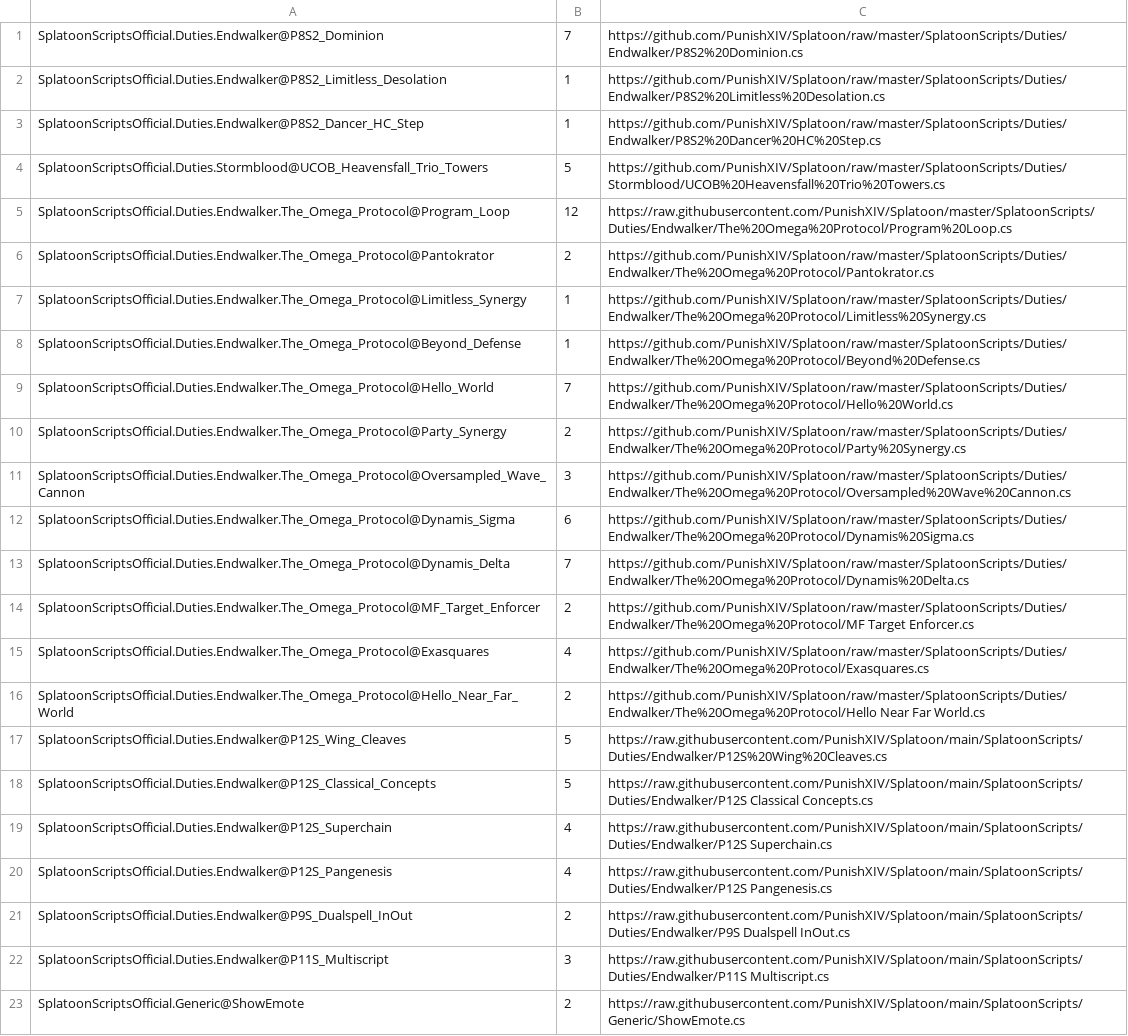
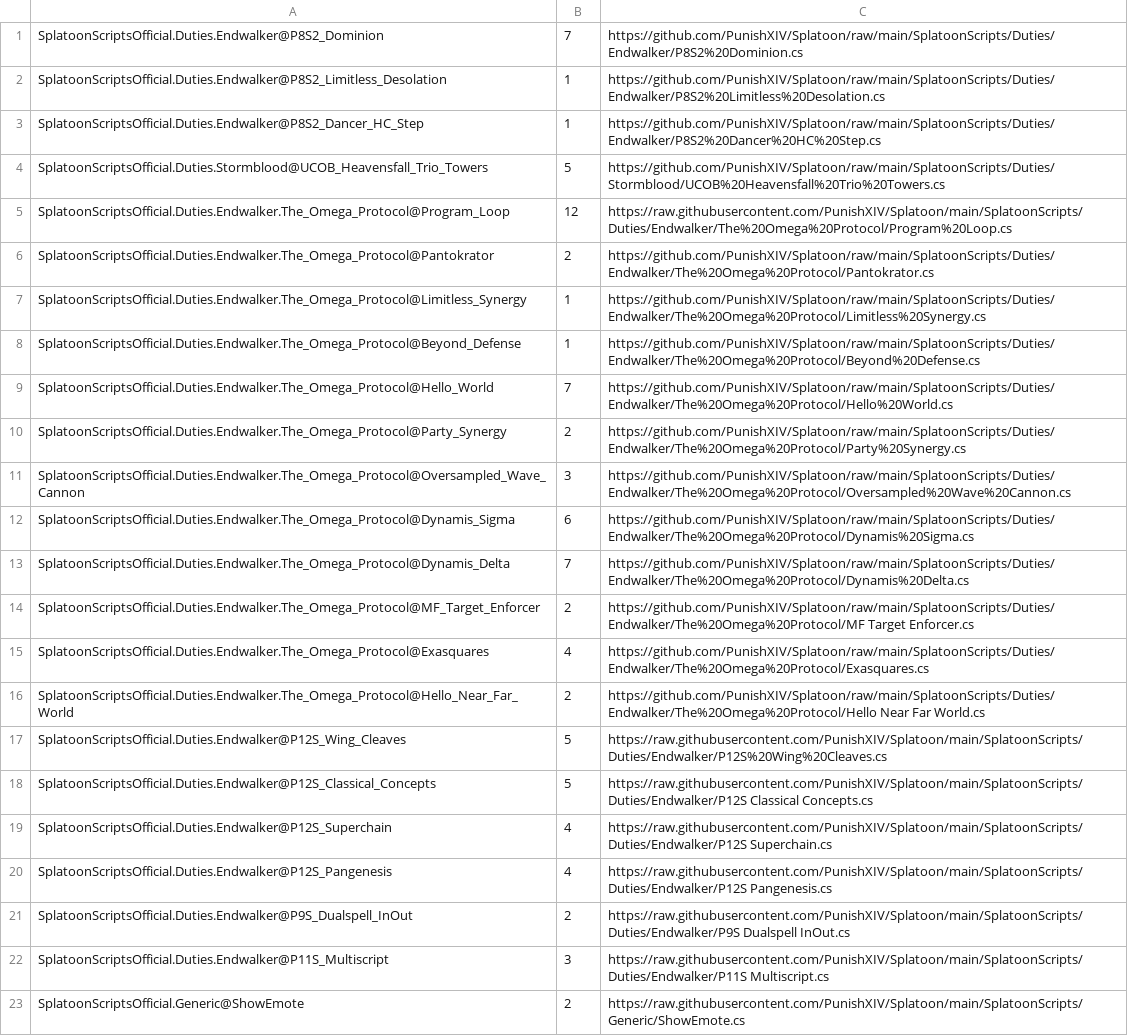
Before and after one commit to PunishXIV/Splatoon, a CSV file: SplatoonScripts/update.csv, drawn as a sheet; only a part is shown; the diff names each change by its address in the sheet, - before the commit and + after, or states it on an @@ line.

Commit message:
update updates

```diff
--- a/SplatoonScripts/update.csv
+++ b/SplatoonScripts/update.csv
-C1: https://github.com/PunishXIV/Splatoon/raw/master/SplatoonScripts/Duties/Endwalker/P8S2%20Dominion.cs
+C1: https://github.com/PunishXIV/Splatoon/raw/main/SplatoonScripts/Duties/Endwalker/P8S2%20Dominion.cs
-C2: https://github.com/PunishXIV/Splatoon/raw/master/SplatoonScripts/Duties/Endwalker/P8S2%20Limitless%20Desolation.cs
+C2: https://github.com/PunishXIV/Splatoon/raw/main/SplatoonScripts/Duties/Endwalker/P8S2%20Limitless%20Desolation.cs
-C3: https://github.com/PunishXIV/Splatoon/raw/master/SplatoonScripts/Duties/Endwalker/P8S2%20Dancer%20HC%20Step.cs
+C3: https://github.com/PunishXIV/Splatoon/raw/main/SplatoonScripts/Duties/Endwalker/P8S2%20Dancer%20HC%20Step.cs
-C4: https://github.com/PunishXIV/Splatoon/raw/master/SplatoonScripts/Duties/Stormblood/UCOB%20Heavensfall%20Trio%20Towers.cs
+C4: https://github.com/PunishXIV/Splatoon/raw/main/SplatoonScripts/Duties/Stormblood/UCOB%20Heavensfall%20Trio%20Towers.cs
-C5: https://raw.githubusercontent.com/PunishXIV/Splatoon/master/SplatoonScripts/Duties/Endwalker/The%20Omega%20Protocol/Program%20Loop.cs
+C5: https://raw.githubusercontent.com/PunishXIV/Splatoon/main/SplatoonScripts/Duties/Endwalker/The%20Omega%20Protocol/Program%20Loop.cs
-C6: https://github.com/PunishXIV/Splatoon/raw/master/SplatoonScripts/Duties/Endwalker/The%20Omega%20Protocol/Pantokrator.cs
+C6: https://github.com/PunishXIV/Splatoon/raw/main/SplatoonScripts/Duties/Endwalker/The%20Omega%20Protocol/Pantokrator.cs
-C7: https://github.com/PunishXIV/Splatoon/raw/master/SplatoonScripts/Duties/Endwalker/The%20Omega%20Protocol/Limitless%20Synergy.cs
+C7: https://github.com/PunishXIV/Splatoon/raw/main/SplatoonScripts/Duties/Endwalker/The%20Omega%20Protocol/Limitless%20Synergy.cs
-C8: https://github.com/PunishXIV/Splatoon/raw/master/SplatoonScripts/Duties/Endwalker/The%20Omega%20Protocol/Beyond%20Defense.cs
+C8: https://github.com/PunishXIV/Splatoon/raw/main/SplatoonScripts/Duties/Endwalker/The%20Omega%20Protocol/Beyond%20Defense.cs
-C9: https://github.com/PunishXIV/Splatoon/raw/master/SplatoonScripts/Duties/Endwalker/The%20Omega%20Protocol/Hello%20World.cs
+C9: https://github.com/PunishXIV/Splatoon/raw/main/SplatoonScripts/Duties/Endwalker/The%20Omega%20Protocol/Hello%20World.cs
-C10: https://github.com/PunishXIV/Splatoon/raw/master/SplatoonScripts/Duties/Endwalker/The%20Omega%20Protocol/Party%20Synergy.cs
+C10: https://github.com/PunishXIV/Splatoon/raw/main/SplatoonScripts/Duties/Endwalker/The%20Omega%20Protocol/Party%20Synergy.cs
-C11: https://github.com/PunishXIV/Splatoon/raw/master/SplatoonScripts/Duties/Endwalker/The%20Omega%20Protocol/Oversampled%20Wave%20Cannon.cs
+C11: https://github.com/PunishXIV/Splatoon/raw/main/SplatoonScripts/Duties/Endwalker/The%20Omega%20Protocol/Oversampled%20Wave%20Cannon.cs
-C12: https://github.com/PunishXIV/Splatoon/raw/master/SplatoonScripts/Duties/Endwalker/The%20Omega%20Protocol/Dynamis%20Sigma.cs
+C12: https://github.com/PunishXIV/Splatoon/raw/main/SplatoonScripts/Duties/Endwalker/The%20Omega%20Protocol/Dynamis%20Sigma.cs
-C13: https://github.com/PunishXIV/Splatoon/raw/master/SplatoonScripts/Duties/Endwalker/The%20Omega%20Protocol/Dynamis%20Delta.cs
+C13: https://github.com/PunishXIV/Splatoon/raw/main/SplatoonScripts/Duties/Endwalker/The%20Omega%20Protocol/Dynamis%20Delta.cs
-C14: https://github.com/PunishXIV/Splatoon/raw/master/SplatoonScripts/Duties/Endwalker/The%20Omega%20Protocol/MF Target Enforcer.cs
+C14: https://github.com/PunishXIV/Splatoon/raw/main/SplatoonScripts/Duties/Endwalker/The%20Omega%20Protocol/MF Target Enforcer.cs
-C15: https://github.com/PunishXIV/Splatoon/raw/master/SplatoonScripts/Duties/Endwalker/The%20Omega%20Protocol/Exasquares.cs
+C15: https://github.com/PunishXIV/Splatoon/raw/main/SplatoonScripts/Duties/Endwalker/The%20Omega%20Protocol/Exasquares.cs
-C16: https://github.com/PunishXIV/Splatoon/raw/master/SplatoonScripts/Duties/Endwalker/The%20Omega%20Protocol/Hello Near Far…
+C16: https://github.com/PunishXIV/Splatoon/raw/main/SplatoonScripts/Duties/Endwalker/The%20Omega%20Protocol/Hello Near Far…
```
